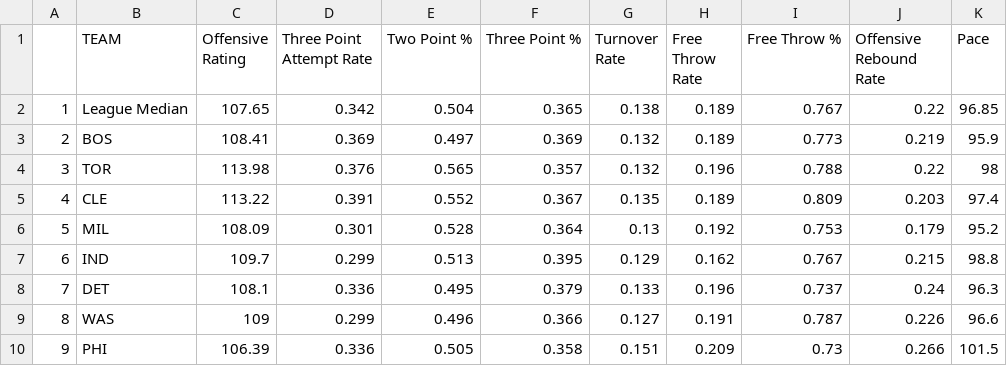
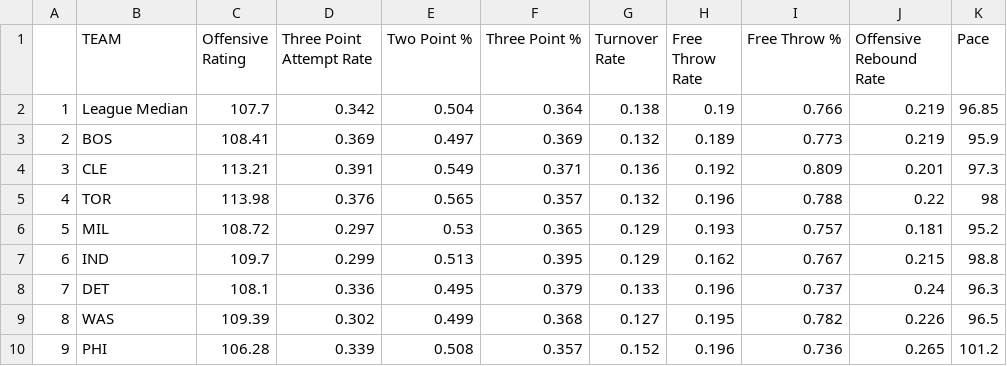
Before and after one commit to tvbassine/four.factors.data, a CSV file: off.csv, drawn as a sheet; only a part is shown; the diff covers the shown part only.

```diff
--- a/off.csv
+++ b/off.csv
@@ -1,10 +1,10 @@
 "","TEAM ","Offensive Rating ","Three Point Attempt Rate ","Two Point % ","Three Point % ","Turnover Rate ","Free Throw Rate ","Free Throw % ","Offensive Rebound Rate ","Pace "
-"1","League Median",107.65,0.342,0.504,0.365,0.138,0.189,0.767,0.22,96.85
+"1","League Median",107.7,0.342,0.504,0.364,0.138,0.19,0.766,0.219,96.85
 "2","BOS",108.41,0.369,0.497,0.369,0.132,0.189,0.773,0.219,95.9
-"3","TOR",113.98,0.376,0.565,0.357,0.132,0.196,0.788,0.22,98
-"4","CLE",113.22,0.391,0.552,0.367,0.135,0.189,0.809,0.203,97.4
-"5","MIL",108.09,0.301,0.528,0.364,0.13,0.192,0.753,0.179,95.2
+"3","CLE",113.21,0.391,0.549,0.371,0.136,0.192,0.809,0.201,97.3
+"4","TOR",113.98,0.376,0.565,0.357,0.132,0.196,0.788,0.22,98
+"5","MIL",108.72,0.297,0.53,0.365,0.129,0.193,0.757,0.181,95.2
 "6","IND",109.7,0.299,0.513,0.395,0.129,0.162,0.767,0.215,98.8
 "7","DET",108.1,0.336,0.495,0.379,0.133,0.196,0.737,0.24,96.3
-"8","WAS",109,0.299,0.496,0.366,0.127,0.191,0.787,0.226,96.6
-"9","PHI",106.39,0.336,0.505,0.358,0.151,0.209,0.73,0.266,101.5
+"8","WAS",109.39,0.302,0.499,0.368,0.127,0.195,0.782,0.226,96.5
+"9","PHI",106.28,0.339,0.508,0.357,0.152,0.196,0.736,0.265,101.2
```
Also changed, not shown: 119 edited cells elsewhere in this file, def.csv, overall.csv.
